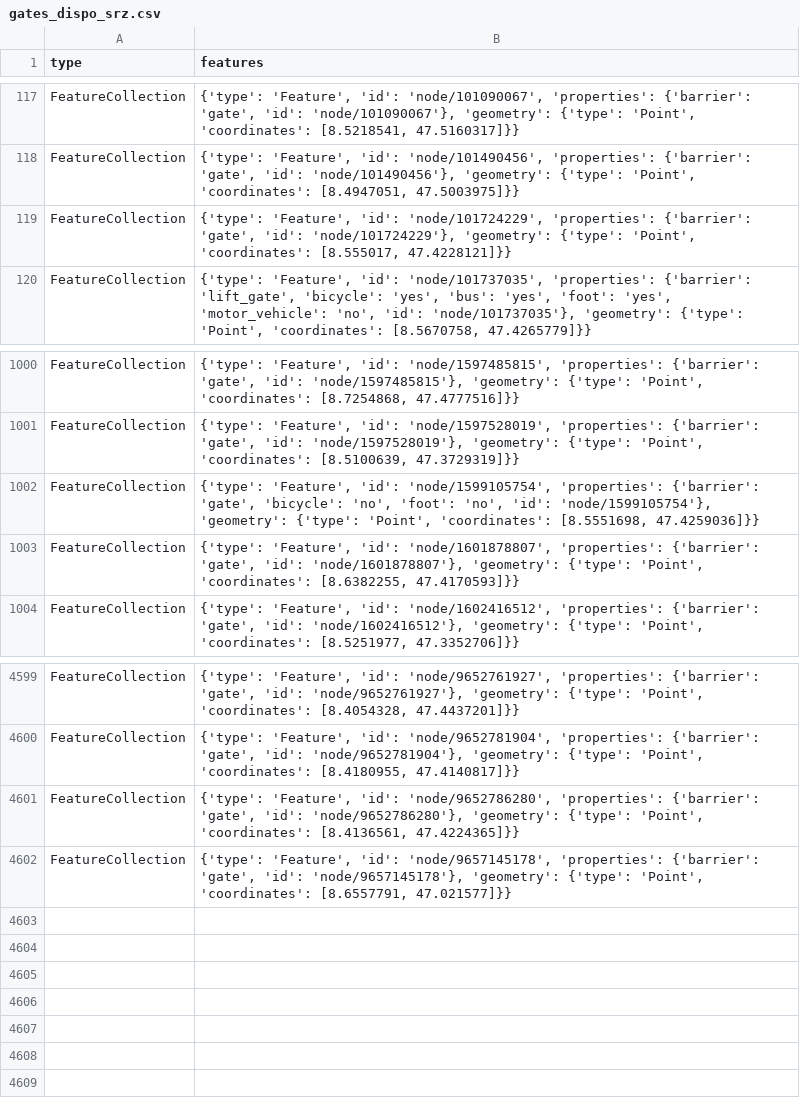
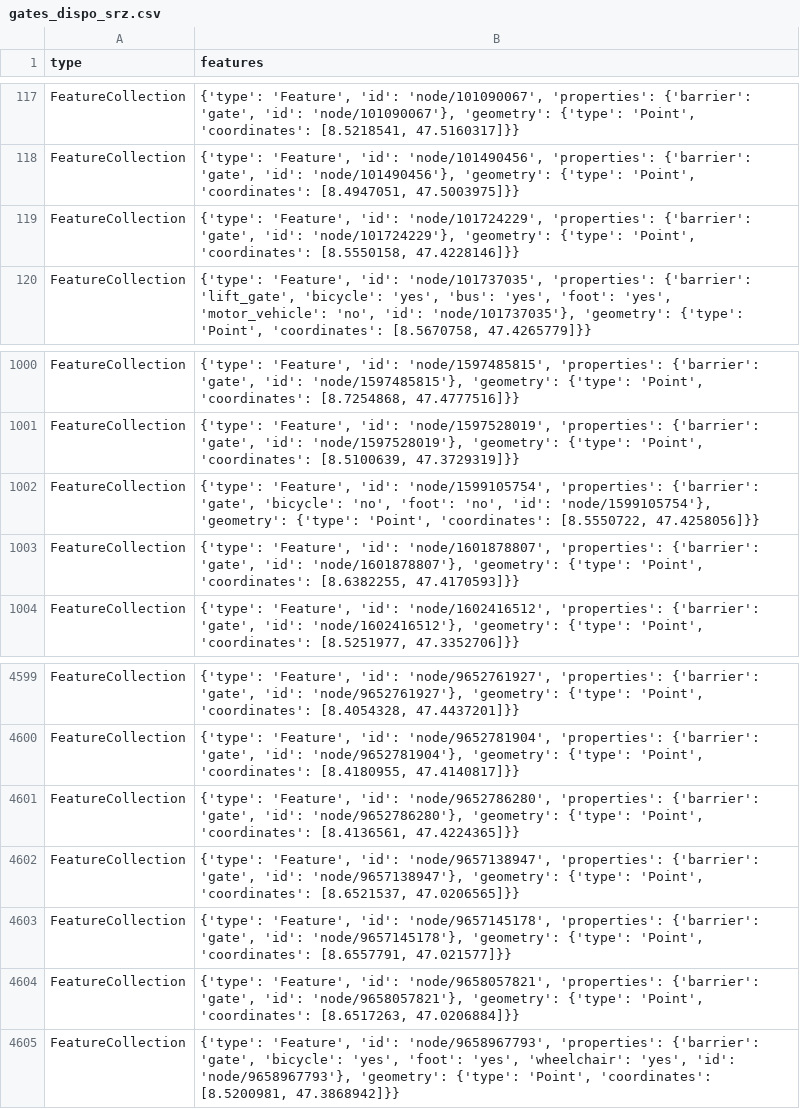
Before and after one commit to chnuessli/elz-data, a CSV file: data/csv/access/gates/gates_dispo_srz.csv, drawn as a sheet; only a part is shown, gaps mark what is left out.

```diff
--- a/data/csv/access/gates/gates_dispo_srz.csv
+++ b/data/csv/access/gates/gates_dispo_srz.csv
@@ -118,3 +118,3 @@ FeatureCollection,"{'type': 'Feature', 'id': 'node/101090067', 'properties': {'b
 FeatureCollection,"{'type': 'Feature', 'id': 'node/101490456', 'properties': {'barrier': 'gate', 'id': 'node/101490456'}, 'geometry': {'type': 'Point', 'coordinates': [8.4947051, 47.5003975]}}"
-FeatureCollection,"{'type': 'Feature', 'id': 'node/101724229', 'properties': {'barrier': 'gate', 'id': 'node/101724229'}, 'geometry': {'type': 'Point', 'coordinates': [8.555017, 47.4228121]}}"
+FeatureCollection,"{'type': 'Feature', 'id': 'node/101724229', 'properties': {'barrier': 'gate', 'id': 'node/101724229'}, 'geometry': {'type': 'Point', 'coordinates': [8.5550158, 47.4228146]}}"
 FeatureCollection,"{'type': 'Feature', 'id': 'node/101737035', 'properties': {'barrier': 'lift_gate', 'bicycle': 'yes', 'bus': 'yes', 'foot': 'yes', 'motor_vehicle': 'no', 'id': 'node/101737035'}, 'geometry': {'type': 'Point', 'coordinates': [8.5670758, 47.4265779]}}"
@@ -1001,3 +1001,3 @@ FeatureCollection,"{'type': 'Feature', 'id': 'node/1597485815', 'properties': {'
 FeatureCollection,"{'type': 'Feature', 'id': 'node/1597528019', 'properties': {'barrier': 'gate', 'id': 'node/1597528019'}, 'geometry': {'type': 'Point', 'coordinates': [8.5100639, 47.3729319]}}"
-FeatureCollection,"{'type': 'Feature', 'id': 'node/1599105754', 'properties': {'barrier': 'gate', 'bicycle': 'no', 'foot': 'no', 'id': 'node/1599105754'}, 'geometry': {'type': 'Point', 'coordinates': [8.5551698, 47.4259036]}}"
+FeatureCollection,"{'type': 'Feature', 'id': 'node/1599105754', 'properties': {'barrier': 'gate', 'bicycle': 'no', 'foot': 'no', 'id': 'node/1599105754'}, 'geometry': {'type': 'Point', 'coordinates': [8.5550722, 47.4258056]}}"
 FeatureCollection,"{'type': 'Feature', 'id': 'node/1601878807', 'properties': {'barrier': 'gate', 'id': 'node/1601878807'}, 'geometry': {'type': 'Point', 'coordinates': [8.6382255, 47.4170593]}}"
@@ -4601,2 +4601,5 @@ FeatureCollection,"{'type': 'Feature', 'id': 'node/9652781904', 'properties': {'
 FeatureCollection,"{'type': 'Feature', 'id': 'node/9652786280', 'properties': {'barrier': 'gate', 'id': 'node/9652786280'}, 'geometry': {'type': 'Point', 'coordinates': [8.4136561, 47.4224365]}}"
+FeatureCollection,"{'type': 'Feature', 'id': 'node/9657138947', 'properties': {'barrier': 'gate', 'id': 'node/9657138947'}, 'geometry': {'type': 'Point', 'coordinates': [8.6521537, 47.0206565]}}"
 FeatureCollection,"{'type': 'Feature', 'id': 'node/9657145178', 'properties': {'barrier': 'gate', 'id': 'node/9657145178'}, 'geometry': {'type': 'Point', 'coordinates': [8.6557791, 47.021577]}}"
+FeatureCollection,"{'type': 'Feature', 'id': 'node/9658057821', 'properties': {'barrier': 'gate', 'id': 'node/9658057821'}, 'geometry': {'type': 'Point', 'coordinates': [8.6517263, 47.0206884]}}"
+FeatureCollection,"{'type': 'Feature', 'id': 'node/9658967793', 'properties': {'barrier': 'gate', 'bicycle': 'yes', 'foot': 'yes', 'wheelchair': 'yes', 'id': 'node/9658967793'}, 'geometry': {'type': 'Point', 'coordinates': [8.5200981, 47.3868942]}}"
```
Also changed, not shown: data/csv/access/gates/gates_kt_sz.csv, data/csv/access/gates/gates_kt_zh.csv, 5 other files.
